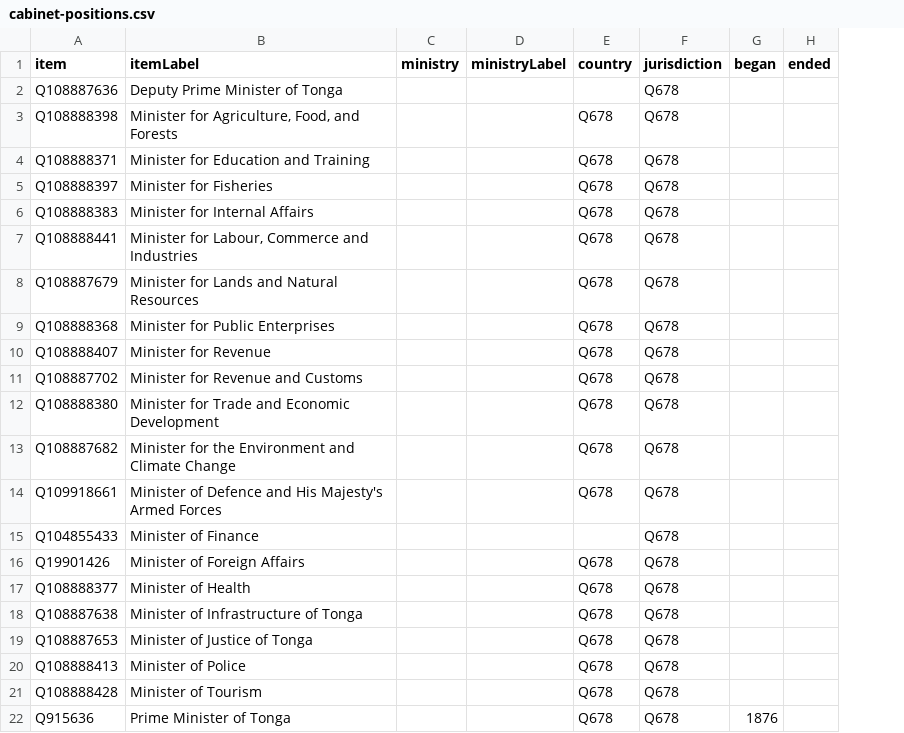
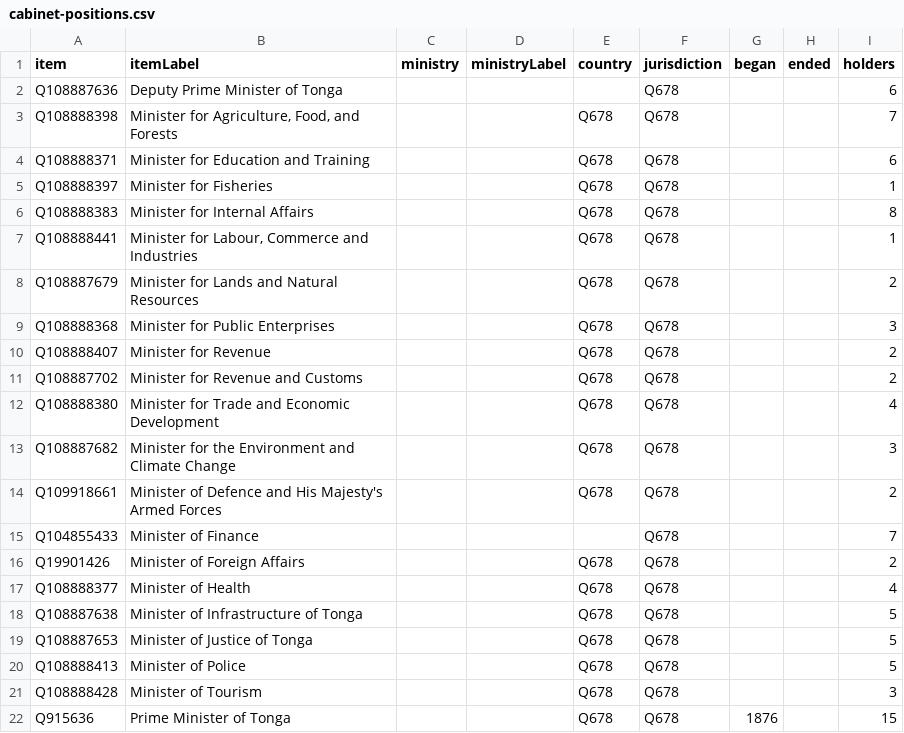
Before and after one commit to Tonyatibbs06/tonga, a CSV file: wikidata/results/cabinet-positions.csv, drawn as a sheet; the diff names each change by its address in the sheet, - before the commit and + after, or states it on an @@ line.

Commit message:
add holder count to cabinet-positions SPARQL

```diff
--- a/wikidata/results/cabinet-positions.csv
+++ b/wikidata/results/cabinet-positions.csv
+column I (holders), rows 2-22: 6 | 7 | 6 | 1 | 8 | 1 | 2 | 3 | 2 | 2 | 4 | 3 | 2 | 7 | 2 | 4 | 5 | 5 | 5 | 3 | 15
```
Also changed, not shown: 1 other file.
